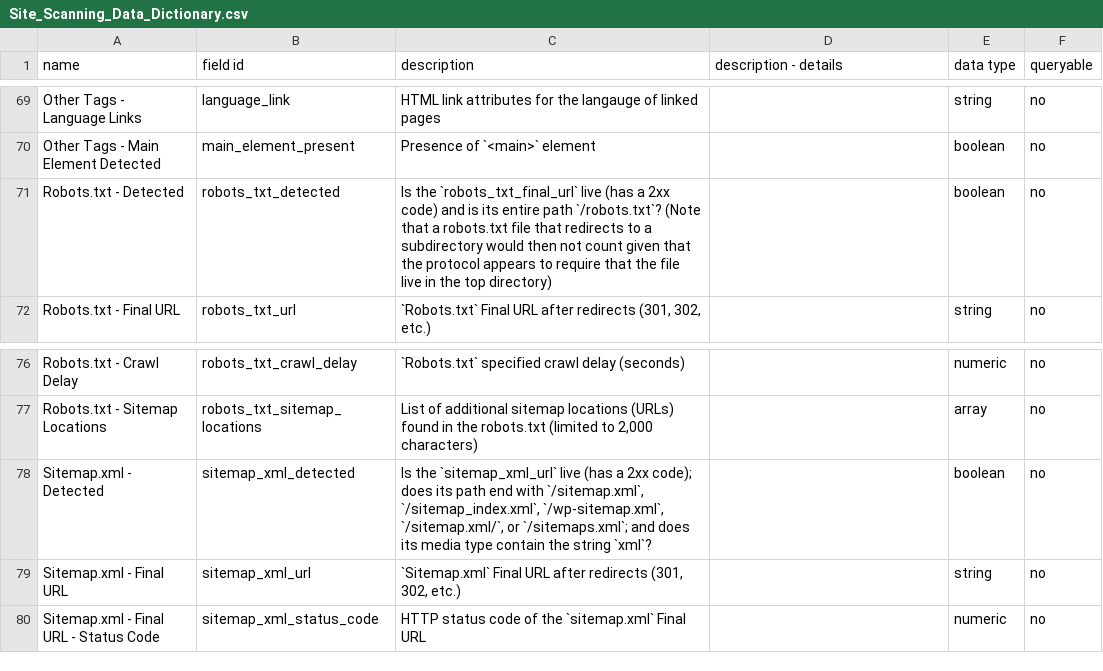
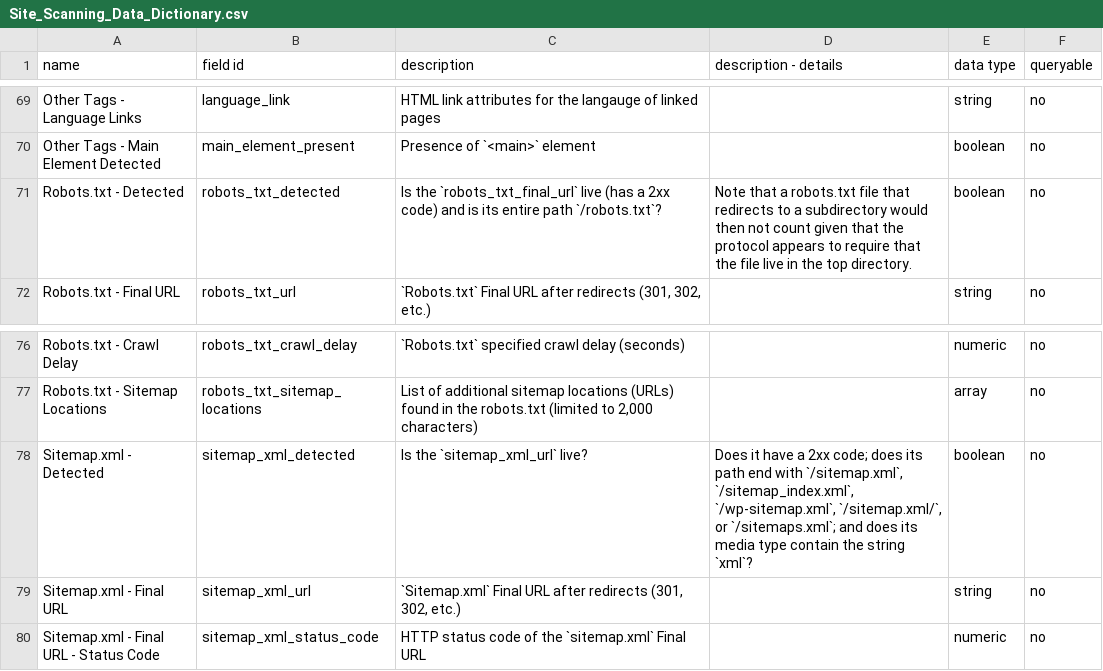
Before and after one commit to GSA/site-scanning-documentation, a CSV file: data/Site_Scanning_Data_Dictionary.csv, drawn as a sheet; only a part is shown, gaps mark what is left out.

Commit message:
Revise Site Scanning Data Dictionary with new fields
Updated the Site Scanning Data Dictionary CSV file to include additional fields and descriptions.

```diff
--- a/data/Site_Scanning_Data_Dictionary.csv
+++ b/data/Site_Scanning_Data_Dictionary.csv
@@ -70,3 +70,3 @@ Other Tags - Language Links,language_link,HTML link attributes for the langauge
 Other Tags - Main Element Detected,main_element_present,Presence of `<main>` element,,boolean,no
-Robots.txt - Detected,robots_txt_detected,Is the `robots_txt_final_url` live (has a 2xx code) and is its entire path `/robots.txt`? (Note that a robots.txt file that redirects to a subdirectory would then not count given that the protocol appears to require that the file live in the top directory),,boolean,no
+Robots.txt - Detected,robots_txt_detected,Is the `robots_txt_final_url` live (has a 2xx code) and is its entire path `/robots.txt`?,Note that a robots.txt file that redirects to a subdirectory would then not count given that the protocol appears to require that the file live in the top directory.,boolean,no
 Robots.txt - Final URL,robots_txt_url,"`Robots.txt` Final URL after redirects (301, 302, etc.)",,string,no
@@ -77,3 +77,3 @@ Robots.txt - Crawl Delay,robots_txt_crawl_delay,`Robots.txt` specified crawl del
 Robots.txt - Sitemap Locations,robots_txt_sitemap_locations,"List of additional sitemap locations (URLs) found in the robots.txt (limited to 2,000 characters)",,array,no
-Sitemap.xml - Detected,sitemap_xml_detected,"Is the `sitemap_xml_url` live (has a 2xx code); does its path end with `/sitemap.xml`, `/sitemap_index.xml`, `/wp-sitemap.xml`, `/sitemap.xml/`, or `/sitemaps.xml`; and does its media type contain the string `xml`?",,boolean,no
+Sitemap.xml - Detected,sitemap_xml_detected,Is the `sitemap_xml_url` live?,"Does it have a 2xx code; does its path end with `/sitemap.xml`, `/sitemap_index.xml`, `/wp-sitemap.xml`, `/sitemap.xml/`, or `/sitemaps.xml`; and does its media type contain the string `xml`?",boolean,no
 Sitemap.xml - Final URL,sitemap_xml_url,"`Sitemap.xml` Final URL after redirects (301, 302, etc.)",,string,no
```
